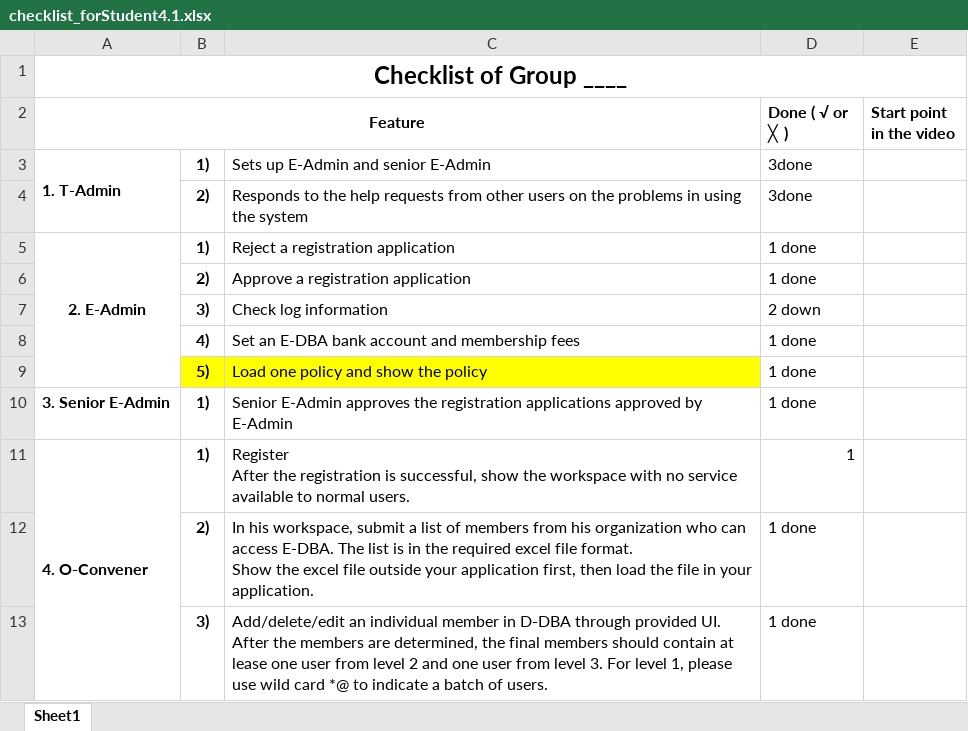
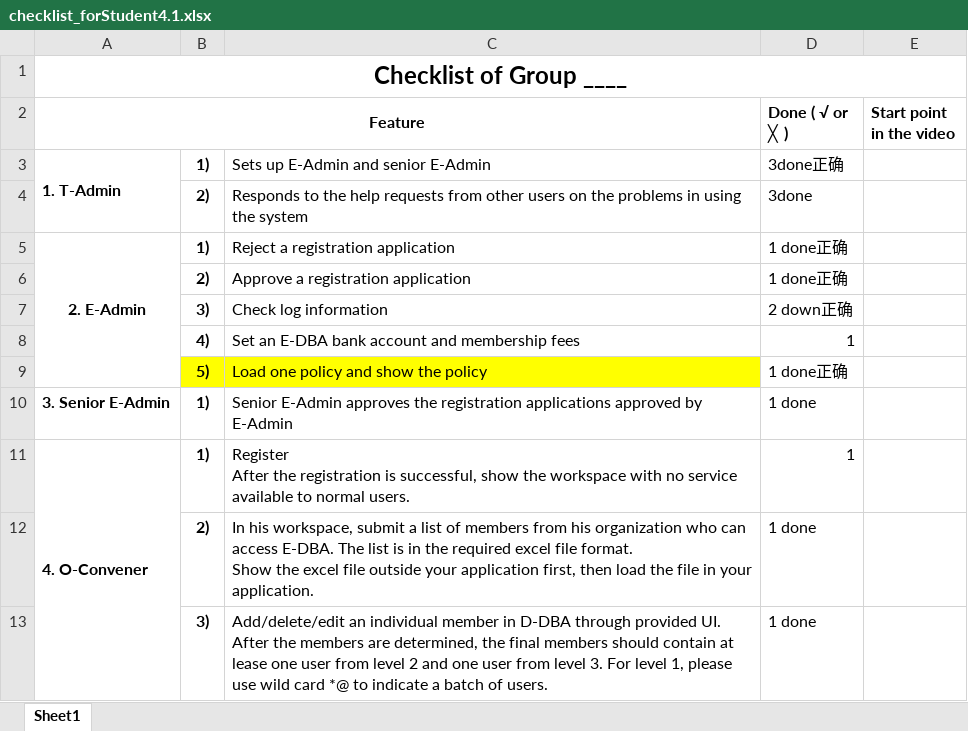
Before and after one commit to shumu7Mushroom/EDBA, an Excel workbook: checklist_forStudent4.1.xlsx, sheet Sheet1, drawn as a sheet; only a part is shown; values as stored, in another font and other column widths than the file's, no borders; the diff names each change by its address in the sheet, - before the commit and + after, or states it on an @@ line.

```diff
--- a/checklist_forStudent4.1.xlsx (sheet Sheet1)
+++ b/checklist_forStudent4.1.xlsx (sheet Sheet1)
-D3 (Done ( √ or ╳ )): 3done
+D3 (Done ( √ or ╳ )): 3done正确
-D5:D6 (Done ( √ or ╳ )): 1 done
+D5:D6 (Done ( √ or ╳ )): 1 done正确
-D7 (Done ( √ or ╳ )): 2 down
+D7 (Done ( √ or ╳ )): 2 down正确
-D8 (Done ( √ or ╳ )): 1 done
+D8 (Done ( √ or ╳ )): 1
-D9 (Done ( √ or ╳ )): 1 done
+D9 (Done ( √ or ╳ )): 1 done正确
```
Also changed, not shown: 2 other files.
